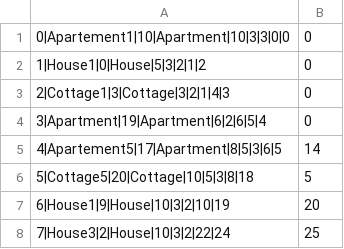
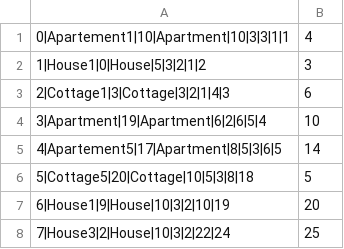
Before and after one commit to Pekseto/SIMS, a CSV file: SIMS-Tourist-Project-main/Tourist-Project/Tourist-Project/Data/accommodations.csv, drawn as a sheet.

Commit message:
View Accommodation Window created

```diff
--- a/SIMS-Tourist-Project-main/Tourist-Project/Tourist-Project/Data/accommodations.csv
+++ b/SIMS-Tourist-Project-main/Tourist-Project/Tourist-Project/Data/accommodations.csv
@@ -1,5 +1,5 @@
-0|Apartement1|10|Apartment|10|3|3|0|0,0
-1|House1|0|House|5|3|2|1|2,0
-2|Cottage1|3|Cottage|3|2|1|4|3,0
-3|Apartment|19|Apartment|6|2|6|5|4,0
+0|Apartement1|10|Apartment|10|3|3|1|1,4
+1|House1|0|House|5|3|2|1|2,3
+2|Cottage1|3|Cottage|3|2|1|4|3,6
+3|Apartment|19|Apartment|6|2|6|5|4,10
 4|Apartement5|17|Apartment|8|5|3|6|5,14
```
Also changed, not shown: 41 other files.
